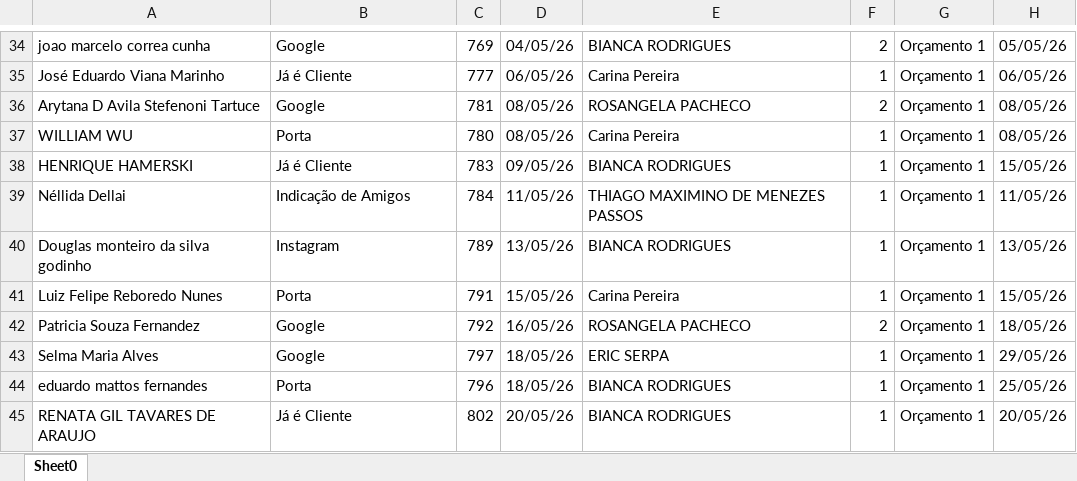
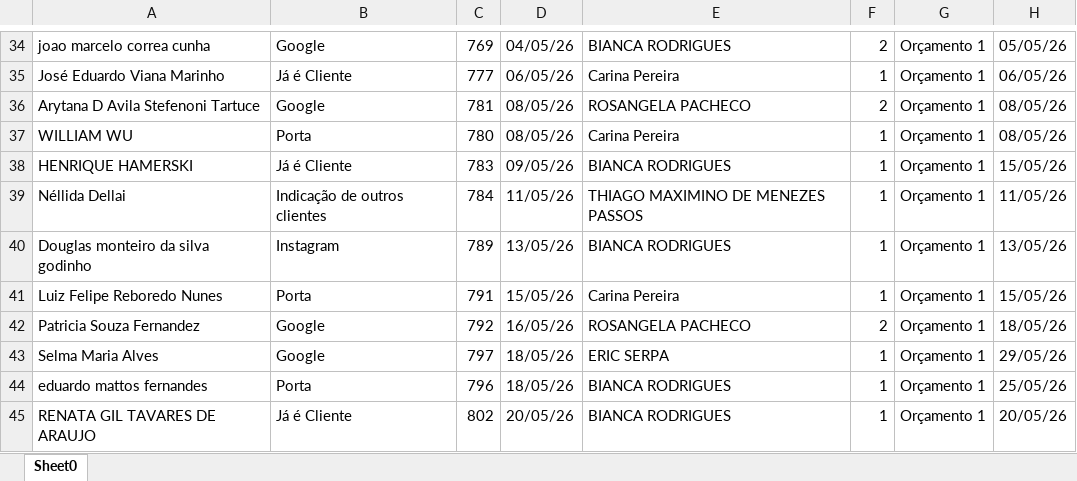
Before and after one commit to Basilio40/arquivos_ita, an Excel workbook: xlsx/carteira_mensal/Mai_2026.xlsx, sheet Sheet0, drawn as a sheet; only a part is shown, gaps mark what is left out; values as stored, in another font and other column widths than the file's, no borders; the diff names each change by its address in the sheet, - before the commit and + after, or states it on an @@ line.

```diff
--- a/xlsx/carteira_mensal/Mai_2026.xlsx (sheet Sheet0)
+++ b/xlsx/carteira_mensal/Mai_2026.xlsx (sheet Sheet0)
-B39: Indicação de Amigos
+B39: Indicação de outros clientes
```
Also changed, not shown: xlsx/carteira_mensal/Ago_2026.xlsx, xlsx/carteira_mensal/Fev_2026.xlsx, 8 other files.
